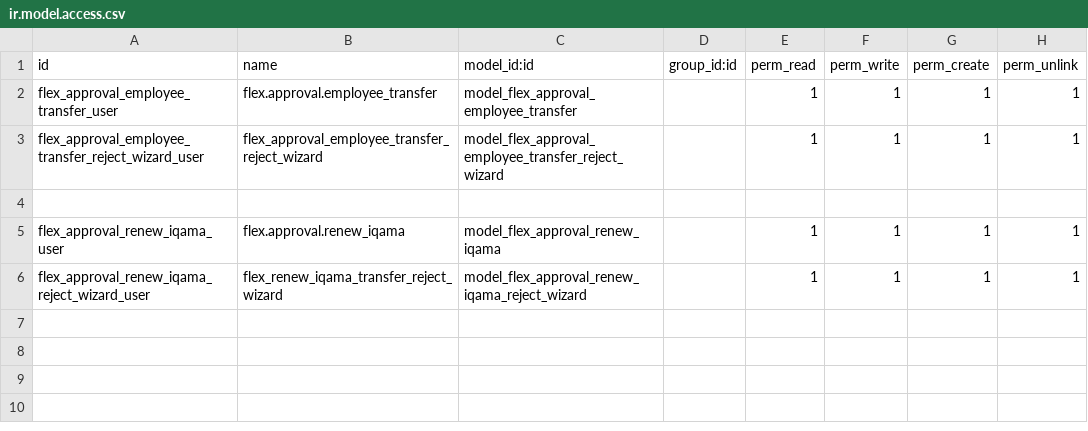
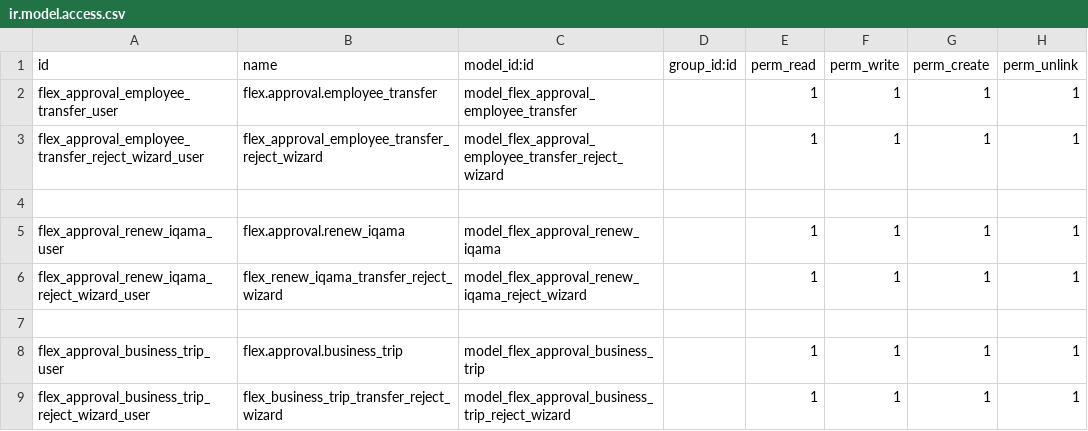
Before and after one commit to Flex2022/Kothere-Backup, a CSV file: flex_kathiri_approvals/security/ir.model.access.csv, drawn as a sheet.

Commit message:
enhance flex_kathiri_approvals

```diff
--- a/flex_kathiri_approvals/security/ir.model.access.csv
+++ b/flex_kathiri_approvals/security/ir.model.access.csv
@@ -6 +6,4 @@ flex_approval_renew_iqama_user,flex.approval.renew_iqama,model_flex_approval_ren
 flex_approval_renew_iqama_reject_wizard_user,flex_renew_iqama_transfer_reject_wizard,model_flex_approval_renew_iqama_reject_wizard,,1,1,1,1
+
+flex_approval_business_trip_user,flex.approval.business_trip,model_flex_approval_business_trip,,1,1,1,1
+flex_approval_business_trip_reject_wizard_user,flex_business_trip_transfer_reject_wizard,model_flex_approval_business_trip_reject_wizard,,1,1,1,1
```
Also changed, not shown: 10 other files.
